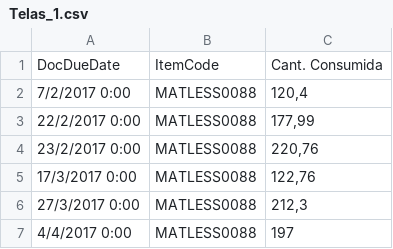
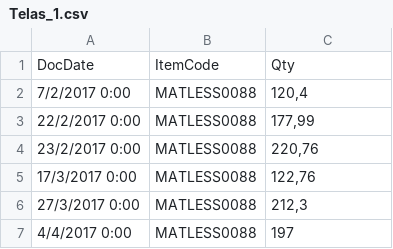
Before and after one commit to yamenmarquez/forecasting_datasets, a CSV file: Telas_1.csv, drawn as a sheet; only a part is shown.

Commit message:
Actualizados nombres de columnas

```diff
--- a/Telas_1.csv
+++ b/Telas_1.csv
@@ -1,2 +1,2 @@
-DocDueDate;ItemCode;Cant. Consumida
+DocDate;ItemCode;Qty
 7/2/2017 0:00;MATLESS0088;120,4
```
